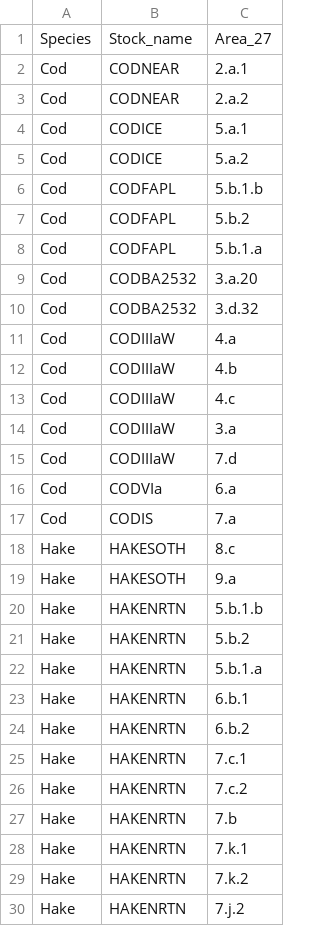
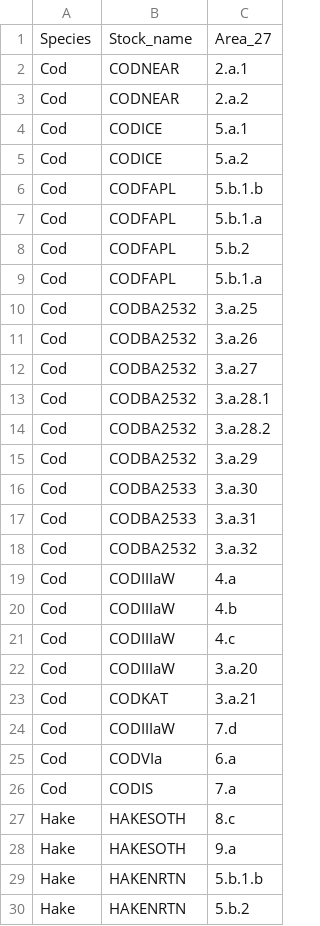
Before and after one commit to futureoceanslab/Fisheries-Resilience-Index, a CSV file: data/Stock-data.csv, drawn as a sheet; only a part is shown; the shorter side is filled out with more unchanged rows.

Commit message:
update stock lat data based on ICEs and new stock names (from stock assessment area in RAM_HAKE_COD)

```diff
--- a/data/Stock-data.csv
+++ b/data/Stock-data.csv
@@ -6,6 +6,14 @@ Cod;CODICE;5.a.2
 Cod;CODFAPL;5.b.1.b
+Cod;CODFAPL;5.b.1.a
 Cod;CODFAPL;5.b.2
 Cod;CODFAPL;5.b.1.a
-Cod;CODBA2532;3.a.20
-Cod;CODBA2532;3.d.32
+Cod;CODBA2532;3.a.25
+Cod;CODBA2532;3.a.26
+Cod;CODBA2532;3.a.27
+Cod;CODBA2532;3.a.28.1
+Cod;CODBA2532;3.a.28.2
+Cod;CODBA2532;3.a.29
+Cod;CODBA2533;3.a.30
+Cod;CODBA2533;3.a.31
+Cod;CODBA2532;3.a.32
 Cod;CODIIIaW;4.a
@@ -13,3 +21,4 @@ Cod;CODIIIaW;4.b
 Cod;CODIIIaW;4.c
-Cod;CODIIIaW;3.a
+Cod;CODIIIaW;3.a.20
+Cod;CODKAT;3.a.21
 Cod;CODIIIaW;7.d
```
